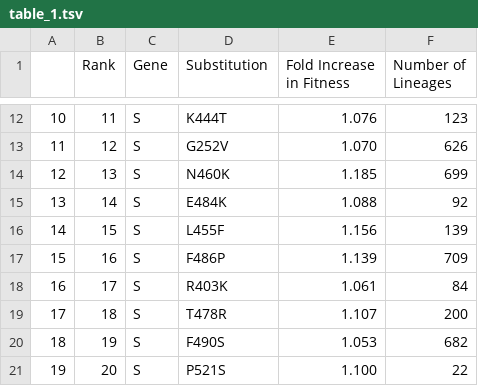
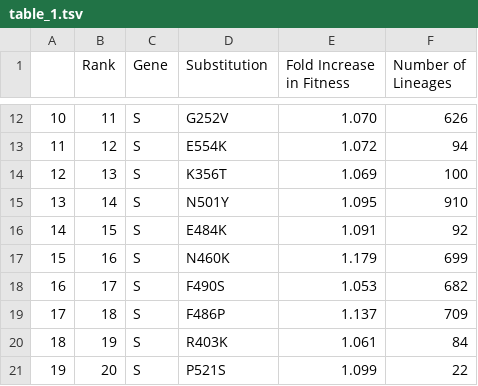
Before and after one commit to broadinstitute/pyro-cov, a TSV file: paper/table_1.tsv, drawn as a sheet; only a part is shown, gaps mark what is left out; the diff covers the shown part only.

```diff
--- a/paper/table_1.tsv
+++ b/paper/table_1.tsv
@@ -14,10 +14,10 @@ Lineages"
-10	11	S	K444T	1.076	123
-11	12	S	G252V	1.070	626
-12	13	S	N460K	1.185	699
-13	14	S	E484K	1.088	92
-14	15	S	L455F	1.156	139
-15	16	S	F486P	1.139	709
-16	17	S	R403K	1.061	84
-17	18	S	T478R	1.107	200
-18	19	S	F490S	1.053	682
-19	20	S	P521S	1.100	22
+10	11	S	G252V	1.070	626
+11	12	S	E554K	1.072	94
+12	13	S	K356T	1.069	100
+13	14	S	N501Y	1.095	910
+14	15	S	E484K	1.091	92
+15	16	S	N460K	1.179	699
+16	17	S	F490S	1.053	682
+17	18	S	F486P	1.137	709
+18	19	S	R403K	1.061	84
+19	20	S	P521S	1.099	22
```
Also changed, not shown: 30 edited cells elsewhere in this file, 14 other files.
